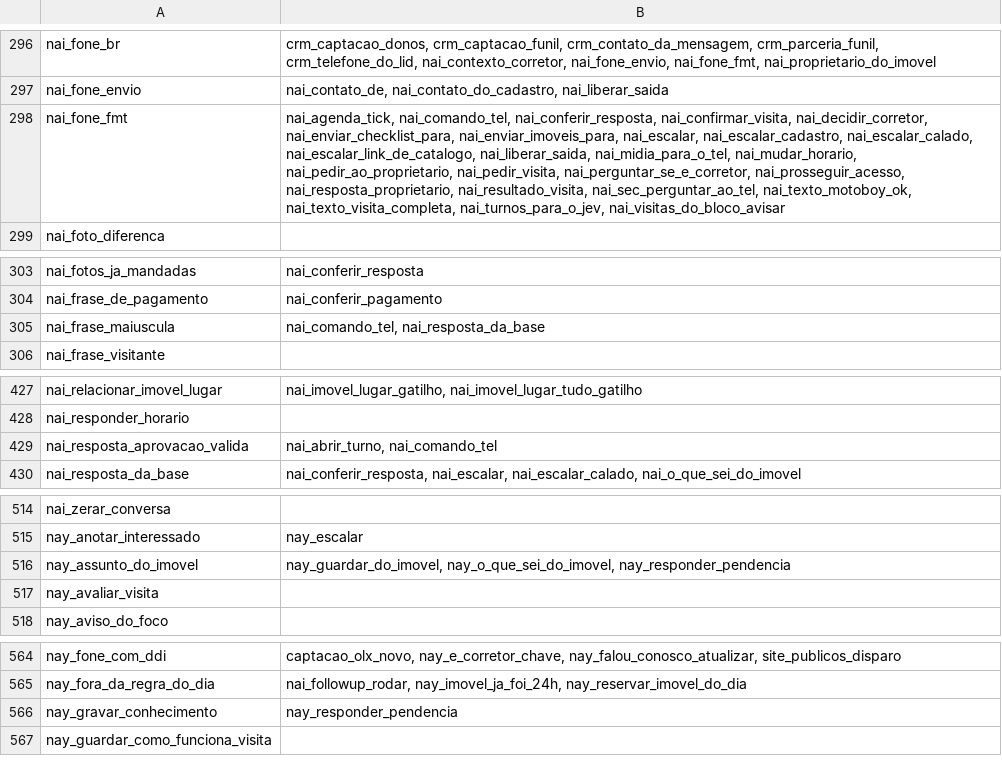
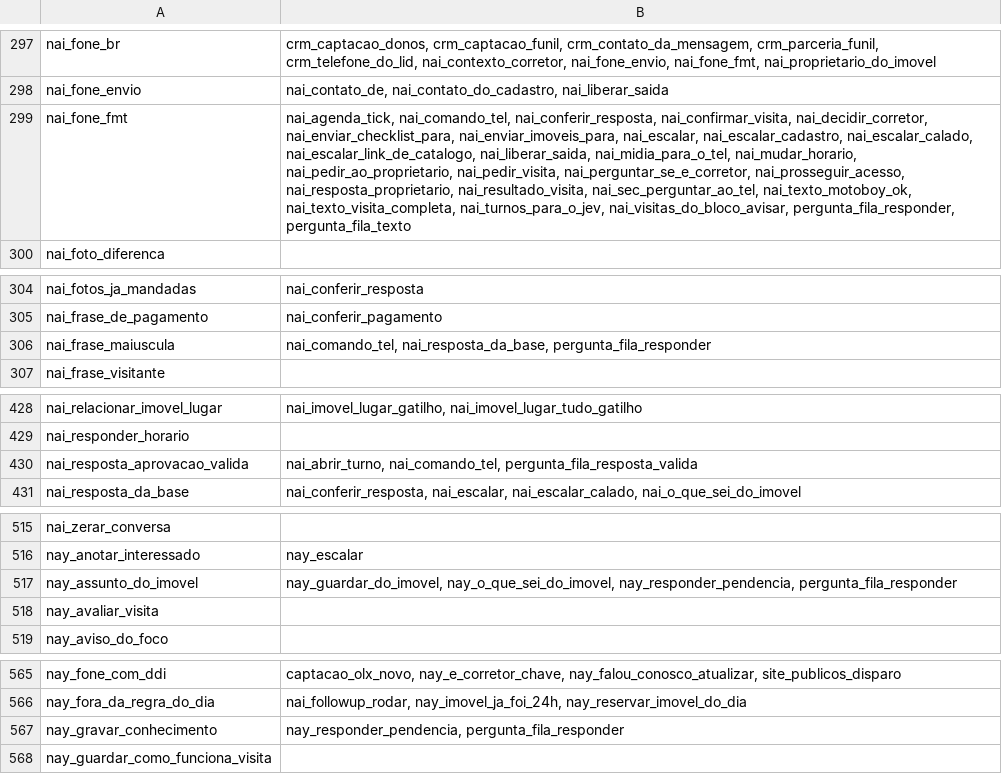
Before and after one commit to pvlservicos-collab/nayia, a TSV file: producao/quem_chama.tsv, drawn as a sheet; only a part is shown, gaps mark what is left out; addresses are those after the commit; the diff covers the shown part only; the diff names each change by its address in the sheet, - before the commit and + after, or states it on an @@ line.

```diff
--- a/producao/quem_chama.tsv
+++ b/producao/quem_chama.tsv
-B299: …nai_texto_visita_completa, nai_turnos_para_o_jev, nai_visitas_do_bloco_avisar
+B299: …nai_texto_visita_completa, nai_turnos_para_o_jev, nai_visitas_do_bloco_avisar, pergunta_fila_responder, pergunta_fila_texto
-B306: nai_comando_tel, nai_resposta_da_base
+B306: nai_comando_tel, nai_resposta_da_base, pergunta_fila_responder
-B430: nai_abrir_turno, nai_comando_tel
+B430: nai_abrir_turno, nai_comando_tel, pergunta_fila_resposta_valida
-B517: nay_guardar_do_imovel, nay_o_que_sei_do_imovel, nay_responder_pendencia
+B517: nay_guardar_do_imovel, nay_o_que_sei_do_imovel, nay_responder_pendencia, pergunta_fila_responder
-B567: nay_responder_pendencia
+B567: nay_responder_pendencia, pergunta_fila_responder
```
Also changed, not shown: 11 added rows and 12 edited cells elsewhere in this file, producao/nai_config.tsv, 33 other files.
